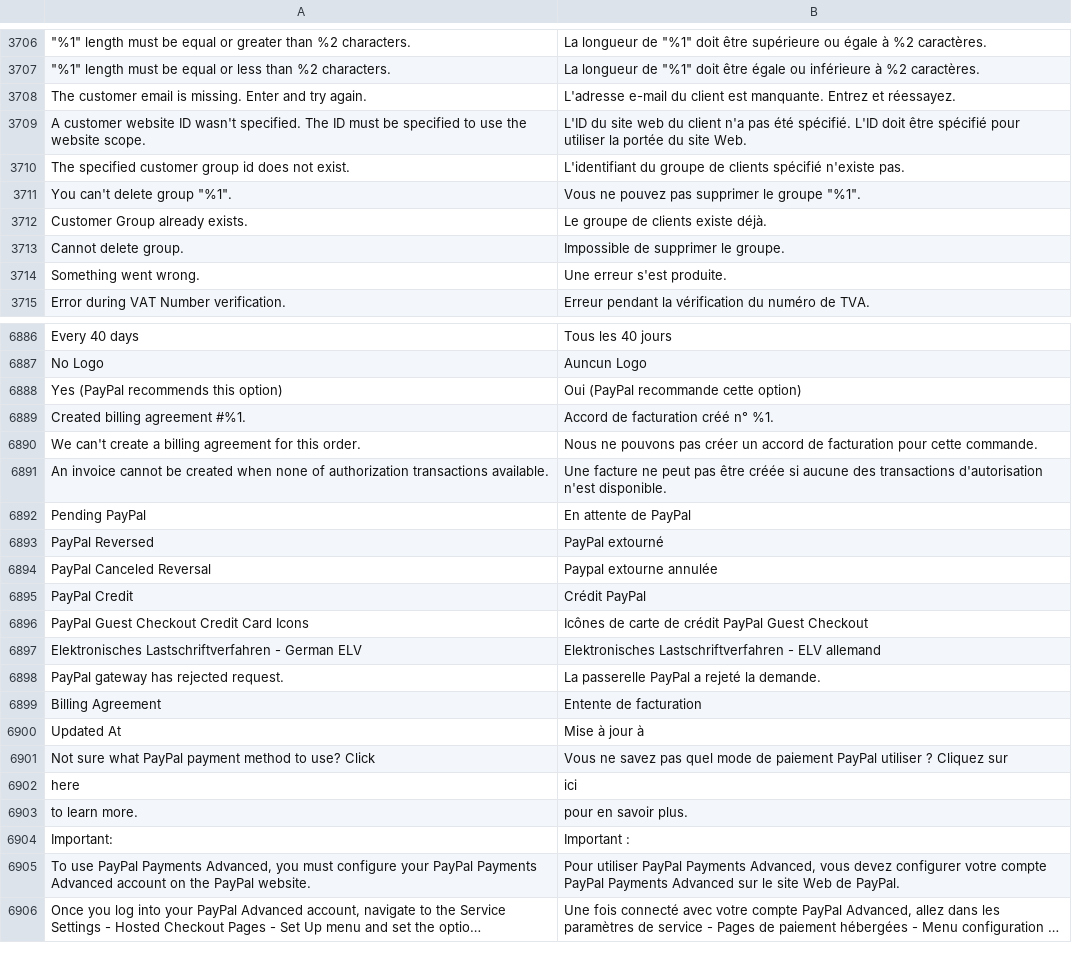
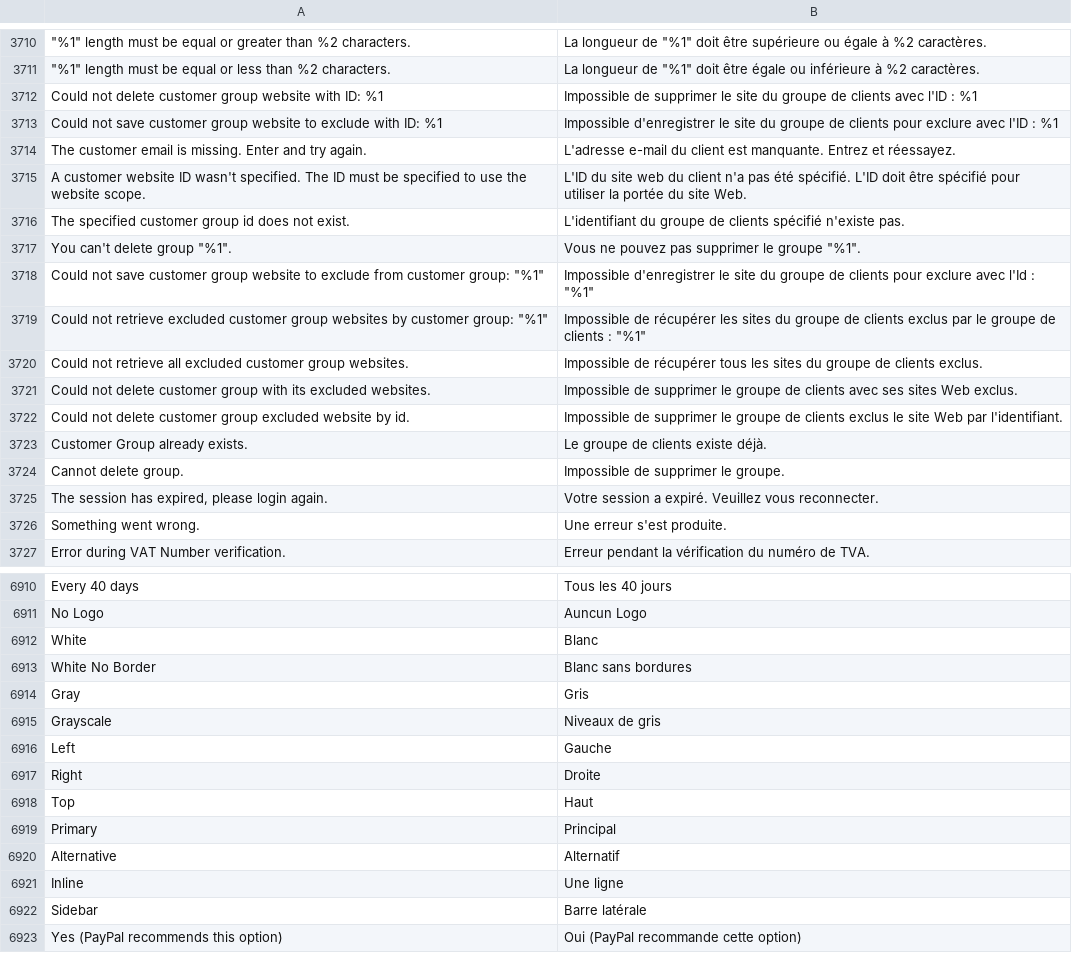
Before and after one commit to magento-l10n/language-fr_CA, a CSV file: fr_CA.csv, drawn as a sheet; only a part is shown, gaps mark what is left out; the shorter side is filled out with more unchanged rows; long unchanged cells end in …; the diff covers the shown part only; the diff names each change by its address in the sheet, - before the commit and + after, or states it on an @@ line.

Commit message:
Updating translations from Crowdin.

```diff
--- a/fr_CA.csv
+++ b/fr_CA.csv
+row 3712: Could not delete customer group website with ID: %1 | Impossible de supprimer le site du groupe de clients avec l'ID : %1
+row 3713: Could not save customer group website to exclude with ID: %1 | Impossible d'enregistrer le site du groupe de clients pour exclure avec l'ID : %1
+row 3718: Could not save customer group website to exclude from customer group: "%1" | Impossible d'enregistrer le site du groupe de clients pour exclure avec l'Id : "%1"
+row 3719: Could not retrieve excluded customer group websites by customer group: "%1" | Impossible de récupérer les sites du groupe de clients exclus par le groupe de clients : "%1"
+row 3720: Could not retrieve all excluded customer group websites. | Impossible de récupérer tous les sites du groupe de clients exclus.
+row 3721: Could not delete customer group with its excluded websites. | Impossible de supprimer le groupe de clients avec ses sites Web exclus.
+row 3722: Could not delete customer group excluded website by id. | Impossible de supprimer le groupe de clients exclus le site Web par l'identifiant.
+row 3725: The session has expired, please login again. | Votre session a expiré. Veuillez vous reconnecter.
+row 6912: White | Blanc
+row 6913: White No Border | Blanc sans bordures
+row 6914: Gray | Gris
+row 6915: Grayscale | Niveaux de gris
+row 6916: Left | Gauche
+row 6917: Right | Droite
@@ row 9626 moved to row 6918: Top @@
+row 6919: Primary | Principal
+row 6920: Alternative | Alternatif
+row 6921: Inline | Une ligne
+row 6922: Sidebar | Barre latérale
```
Also changed, not shown: 27 added rows, 1 moved row and 1 edited cell elsewhere in this file, 1 other file.
